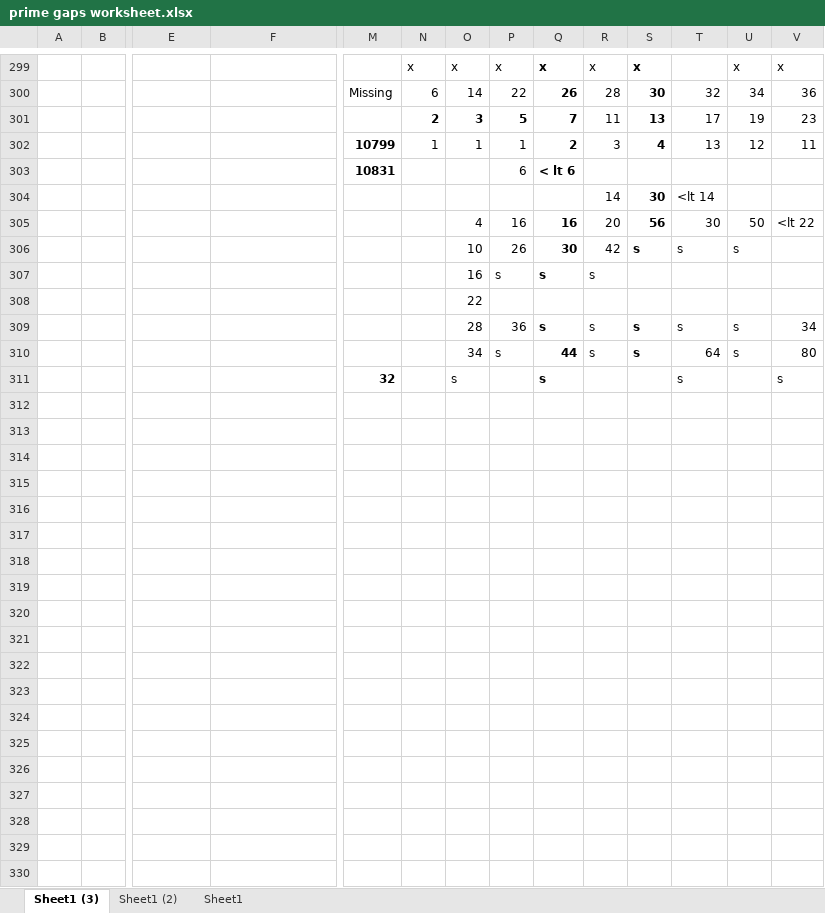
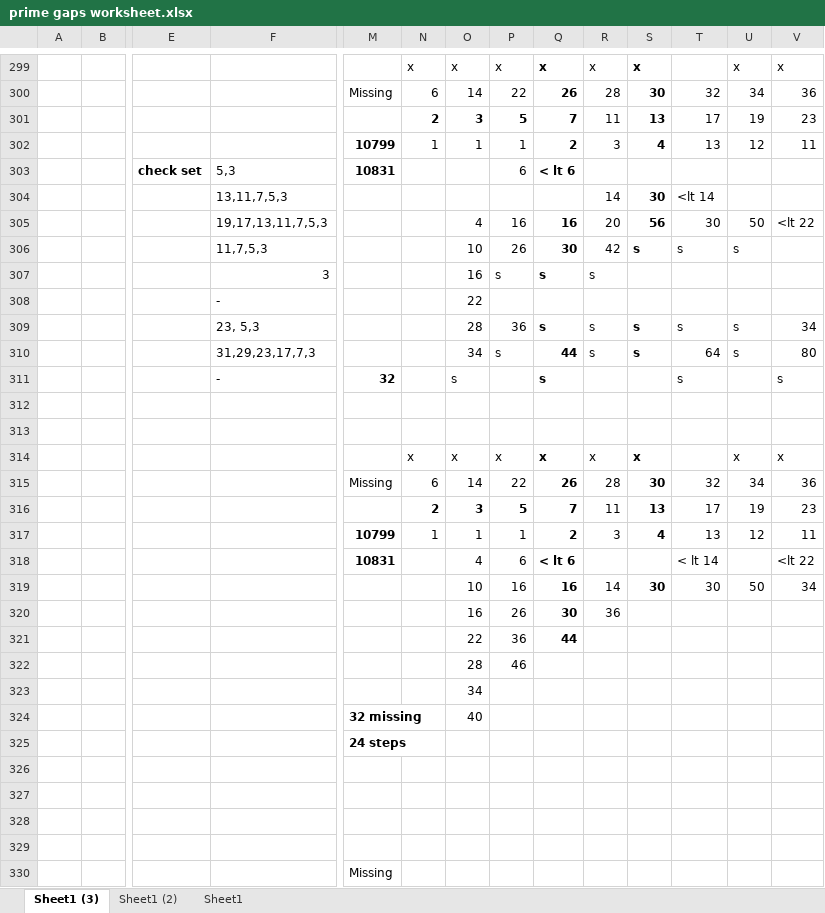
Before and after one commit to AlexanderParker/prime-experiments, an Excel workbook: prime gaps worksheet.xlsx, sheet Sheet1 (3), drawn as a sheet; only a part is shown, gaps mark what is left out; values as stored, in another font and other column widths than the file's, no borders; rows hold the shown columns only; the diff covers the shown part only; the diff names each change by its address in the sheet, - before the commit and + after, or states it on an @@ line.

```diff
--- a/prime gaps worksheet.xlsx (sheet Sheet1 (3))
+++ b/prime gaps worksheet.xlsx (sheet Sheet1 (3))
-E303: (empty)
+E303: check set
-F303: (empty)
+F303: 5,3
-F304: (empty)
+F304: 13,11,7,5,3
-F305: (empty)
+F305: 19,17,13,11,7,5,3
-F306: (empty)
+F306: 11,7,5,3
-F307: (empty)
+F307: 3
-F308: (empty)
+F308: -
-F309: (empty)
+F309: 23, 5,3
-F310: (empty)
+F310: 31,29,23,17,7,3
-F311: (empty)
+F311: -
+row 312: (empty)
+row 313: (empty)
+row 314:  |  |  |  |  | x | x | x | x | x | x |  | x | x
+row 315:  |  |  |  | Missing | 6 | 14 | 22 | 26 | 28 | 30 | 32 | 34 | 36
+row 316:  |  |  |  |  | 2 | 3 | 5 | 7 | 11 | 13 | 17 | 19 | 23
+row 317:  |  |  |  | 10799 | 1 | 1 | 1 | 2 | 3 | 4 | 13 | 12 | 11
+row 318:  |  |  |  | 10831 |  | 4 | 6 | < lt 6 |  |  | < lt 14 |  | <lt 22
+row 319:  |  |  |  |  |  | 10 | 16 | 16 | 14 | 30 | 30 | 50 | 34
+row 320:  |  |  |  |  |  | 16 | 26 | 30 | 36
+row 321:  |  |  |  |  |  | 22 | 36 | 44
+row 322:  |  |  |  |  |  | 28 | 46
+row 323:  |  |  |  |  |  | 34
+row 324:  |  |  |  | 32 missing |  | 40
+row 325:  |  |  |  | 24 steps
+row 326: (empty)
+row 327: (empty)
+row 328: (empty)
+row 329: (empty)
+row 330:  |  |  |  | Missing
```
Also changed, not shown: 2 added rows elsewhere in this sheet, sheet Sheet1, sheet Sheet1 (2), formulas that keep their value, 17 other files.
